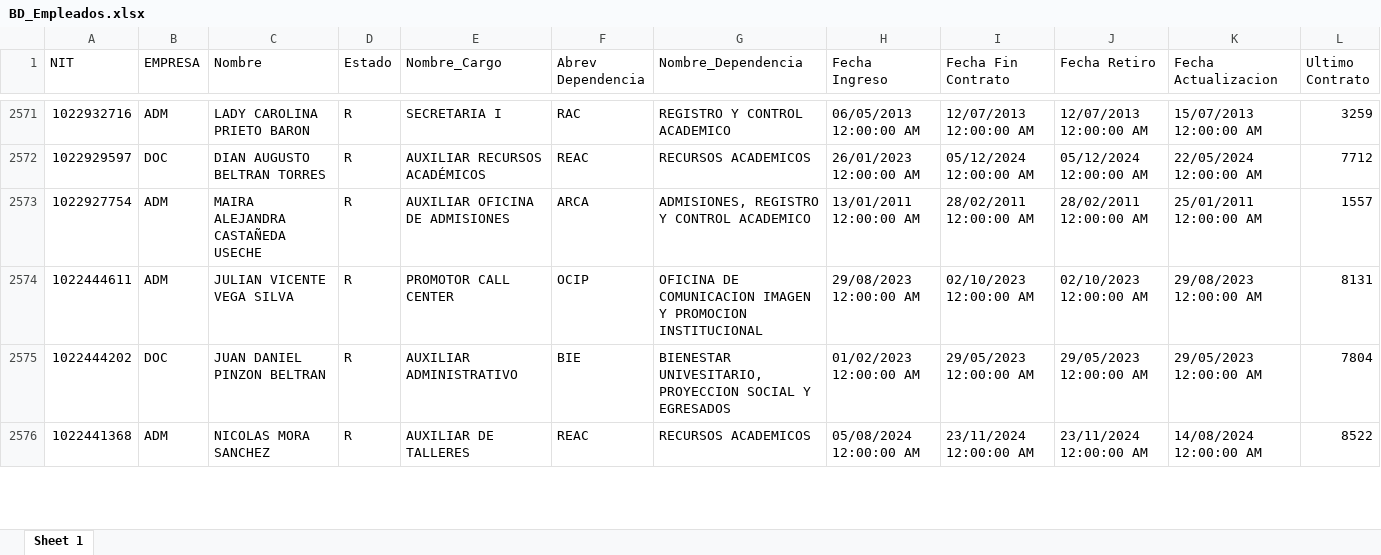
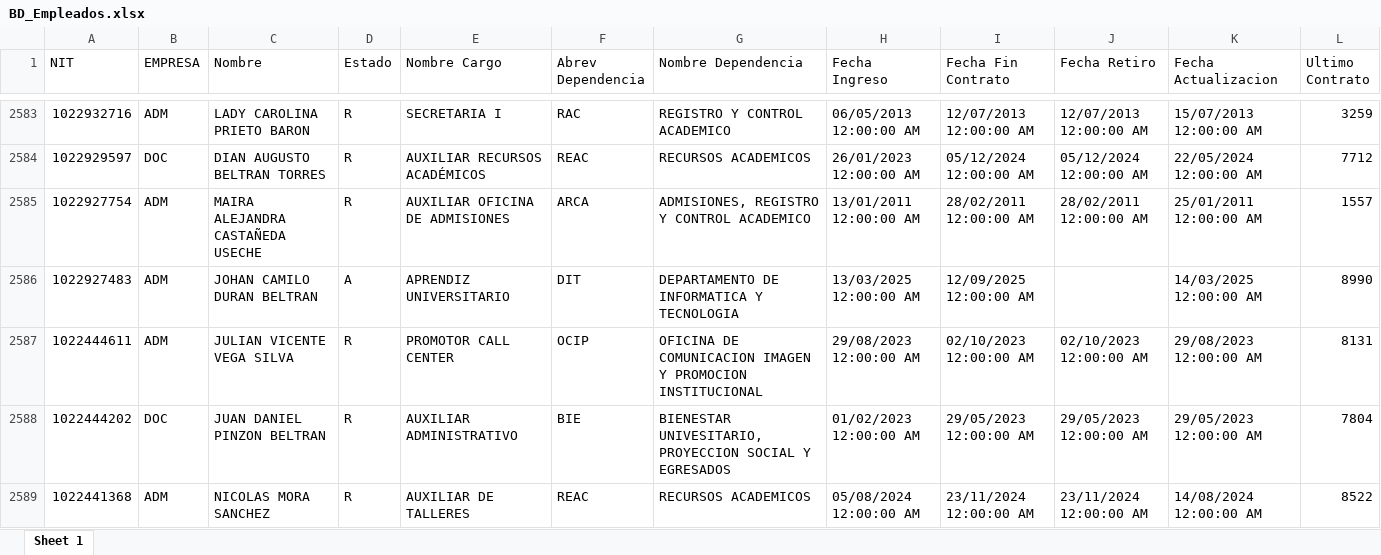
Before and after one commit to Melosky07/AppBiometricos, an Excel workbook: backend/asistencia/BD_Empleados.xlsx, sheet Sheet 1, drawn as a sheet; only a part is shown, gaps mark what is left out; values as stored, in another font and other column widths than the file's, no cell formats; the diff covers the shown part only; the diff names each change by its address in the sheet, - before the commit and + after, or states it on an @@ line.

```diff
--- a/backend/asistencia/BD_Empleados.xlsx (sheet Sheet 1)
+++ b/backend/asistencia/BD_Empleados.xlsx (sheet Sheet 1)
-E1: Nombre_Cargo
+E1: Nombre Cargo
-G1: Nombre_Dependencia
+G1: Nombre Dependencia
+row 2586: 1022927483 | ADM | JOHAN CAMILO DURAN BELTRAN | A | APRENDIZ UNIVERSITARIO | DIT | DEPARTAMENTO DE INFORMATICA Y TECNOLOGIA | 13/03/2025 12:00:00 AM | 12/09/2025 12:00:00 AM |  | 14/03/2025 12:00:00 AM | 8990
```
Also changed, not shown: 20 added rows and 145 edited cells elsewhere in this sheet, cell formats, 3 other files.
